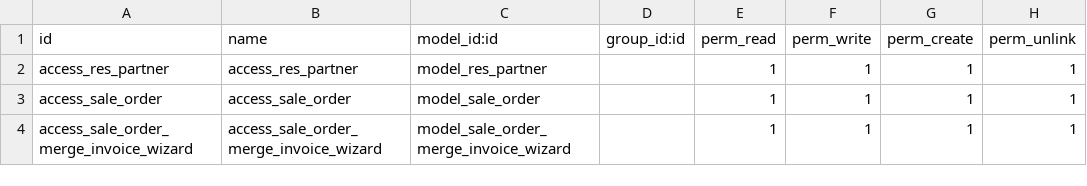
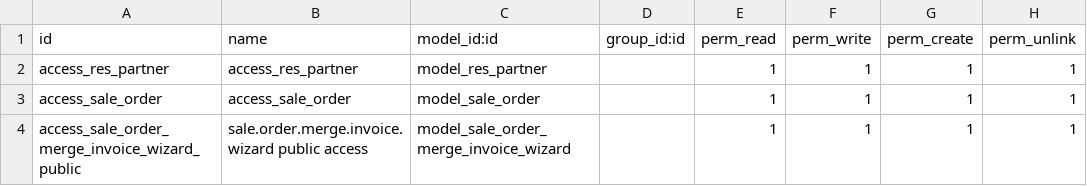
Before and after one commit to Merna-ibram/sales_order, a CSV file: sales_order/security/ir.model.access.csv, drawn as a sheet.

Commit message:
Update ir.model.access.csv

```diff
--- a/sales_order/security/ir.model.access.csv
+++ b/sales_order/security/ir.model.access.csv
@@ -3,2 +3,2 @@ access_res_partner,access_res_partner,model_res_partner,,1,1,1,1
 access_sale_order,access_sale_order,model_sale_order,,1,1,1,1
-access_sale_order_merge_invoice_wizard,access_sale_order_merge_invoice_wizard,model_sale_order_merge_invoice_wizard,,1,1,1,1
+access_sale_order_merge_invoice_wizard_public,sale.order.merge.invoice.wizard public access,model_sale_order_merge_invoice_wizard,,1,1,1,1
```
